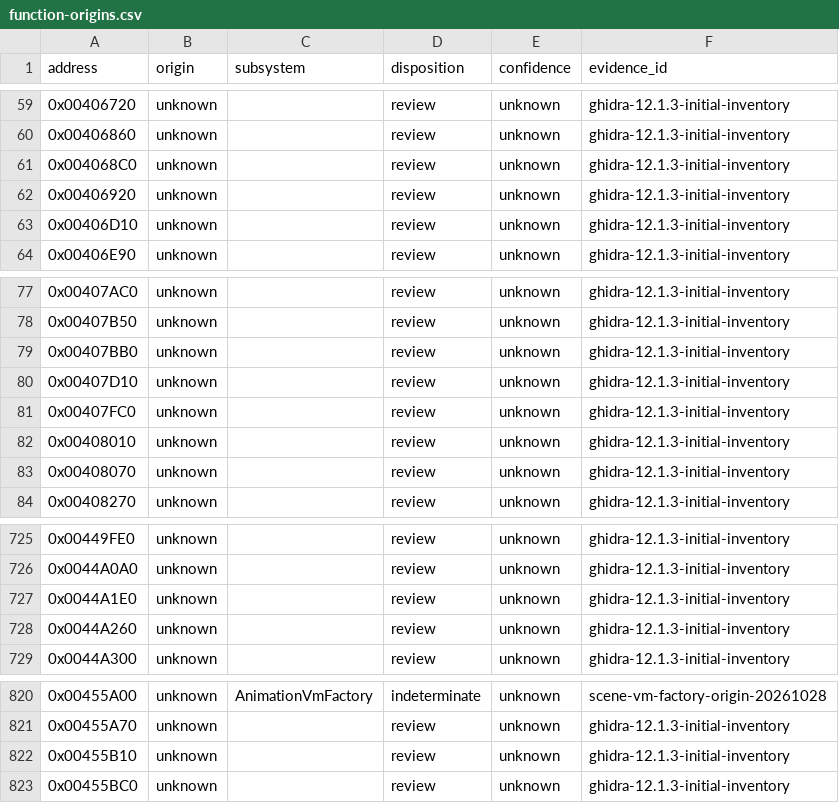
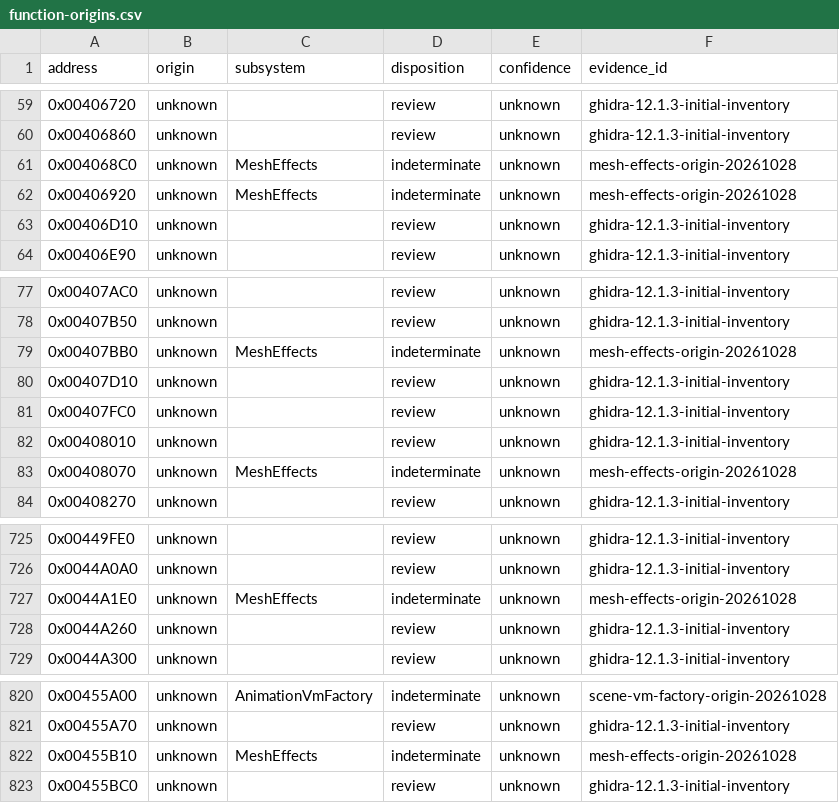
Before and after one commit to N0zoM1z0/th11, a CSV file: config/function-origins.csv, drawn as a sheet; only a part is shown, gaps mark what is left out.

```diff
--- a/config/function-origins.csv
+++ b/config/function-origins.csv
@@ -60,4 +60,4 @@ address,origin,subsystem,disposition,confidence,evidence_id
 0x00406860,unknown,,review,unknown,ghidra-12.1.3-initial-inventory
-0x004068C0,unknown,,review,unknown,ghidra-12.1.3-initial-inventory
-0x00406920,unknown,,review,unknown,ghidra-12.1.3-initial-inventory
+0x004068C0,unknown,MeshEffects,indeterminate,unknown,mesh-effects-origin-20261028
+0x00406920,unknown,MeshEffects,indeterminate,unknown,mesh-effects-origin-20261028
 0x00406D10,unknown,,review,unknown,ghidra-12.1.3-initial-inventory
@@ -78,3 +78,3 @@ address,origin,subsystem,disposition,confidence,evidence_id
 0x00407B50,unknown,,review,unknown,ghidra-12.1.3-initial-inventory
-0x00407BB0,unknown,,review,unknown,ghidra-12.1.3-initial-inventory
+0x00407BB0,unknown,MeshEffects,indeterminate,unknown,mesh-effects-origin-20261028
 0x00407D10,unknown,,review,unknown,ghidra-12.1.3-initial-inventory
@@ -82,3 +82,3 @@ address,origin,subsystem,disposition,confidence,evidence_id
 0x00408010,unknown,,review,unknown,ghidra-12.1.3-initial-inventory
-0x00408070,unknown,,review,unknown,ghidra-12.1.3-initial-inventory
+0x00408070,unknown,MeshEffects,indeterminate,unknown,mesh-effects-origin-20261028
 0x00408270,unknown,,review,unknown,ghidra-12.1.3-initial-inventory
@@ -726,3 +726,3 @@ address,origin,subsystem,disposition,confidence,evidence_id
 0x0044A0A0,unknown,,review,unknown,ghidra-12.1.3-initial-inventory
-0x0044A1E0,unknown,,review,unknown,ghidra-12.1.3-initial-inventory
+0x0044A1E0,unknown,MeshEffects,indeterminate,unknown,mesh-effects-origin-20261028
 0x0044A260,unknown,,review,unknown,ghidra-12.1.3-initial-inventory
@@ -821,3 +821,3 @@ address,origin,subsystem,disposition,confidence,evidence_id
 0x00455A70,unknown,,review,unknown,ghidra-12.1.3-initial-inventory
-0x00455B10,unknown,,review,unknown,ghidra-12.1.3-initial-inventory
+0x00455B10,unknown,MeshEffects,indeterminate,unknown,mesh-effects-origin-20261028
 0x00455BC0,unknown,,review,unknown,ghidra-12.1.3-initial-inventory
```
Also changed, not shown: config/function-boundaries.csv, config/functions.csv, 15 other files.
